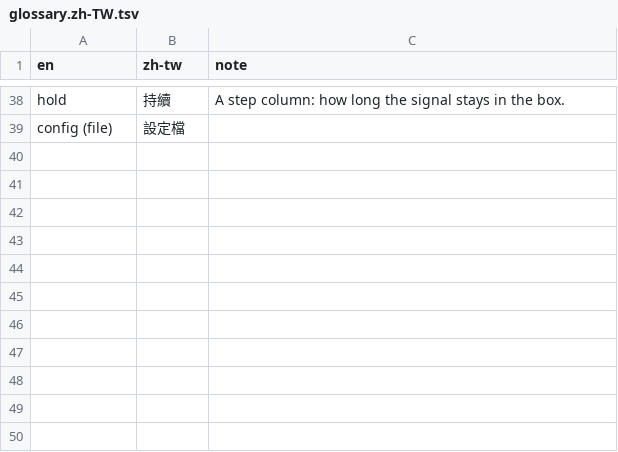
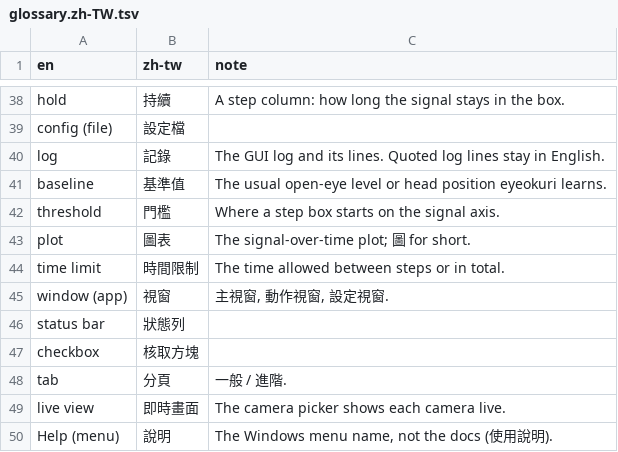
Before and after one commit to lulalala/visual-novel-eye-controller, a TSV file: docs/i18n/glossary.zh-TW.tsv, drawn as a sheet; only a part is shown, gaps mark what is left out; the diff names each change by its address in the sheet, - before the commit and + after, or states it on an @@ line.

```diff
--- a/docs/i18n/glossary.zh-TW.tsv
+++ b/docs/i18n/glossary.zh-TW.tsv
+row 40: log | 記錄 | The GUI log and its lines. Quoted log lines stay in English.
+row 41: baseline | 基準值 | The usual open-eye level or head position eyeokuri learns.
+row 42: threshold | 門檻 | Where a step box starts on the signal axis.
+row 43: plot | 圖表 | The signal-over-time plot; 圖 for short.
+row 44: time limit | 時間限制 | The time allowed between steps or in total.
+row 45: window (app) | 視窗 | 主視窗, 動作視窗, 設定視窗.
+row 46: status bar | 狀態列
+row 47: checkbox | 核取方塊
+row 48: tab | 分頁 | 一般 / 進階.
+row 49: live view | 即時畫面 | The camera picker shows each camera live.
+row 50: Help (menu) | 說明 | The Windows menu name, not the docs (使用說明).
```
Also changed, not shown: 10 other files.
